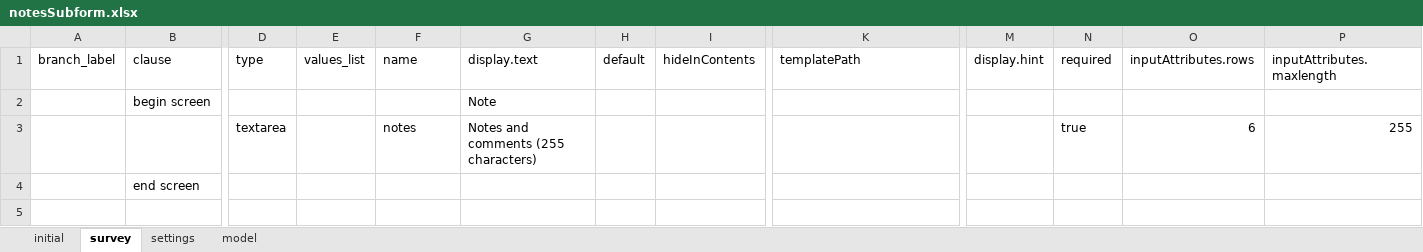
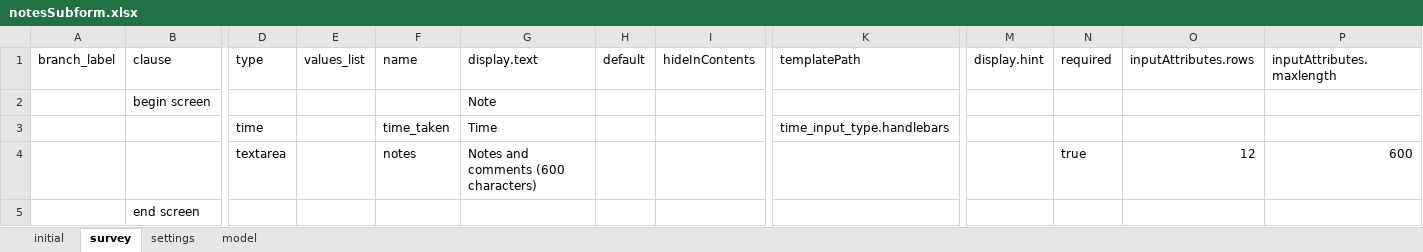
Before and after one commit to asif-iqbal/app-designer, an Excel workbook: app/config/tables/notesSubform/forms/notesSubform/notesSubform.xlsx, sheet survey, drawn as a sheet; only a part is shown, gaps mark what is left out; values as stored, in another font and other column widths than the file's, no borders; charts and pictures not drawn; addresses are those after the commit; rows hold the shown columns only; the diff names each change by its address in the sheet, - before the commit and + after, or states it on an @@ line.

```diff
--- a/app/config/tables/notesSubform/forms/notesSubform/notesSubform.xlsx (sheet survey)
+++ b/app/config/tables/notesSubform/forms/notesSubform/notesSubform.xlsx (sheet survey)
+row 3:  |  | time |  | time_taken | Time |  |  | time_input_type.handlebars
-G4 (display.text): Notes and comments (255 characters)
+G4 (display.text): Notes and comments (600 characters)
-O4 (inputAttributes.rows): 6
+O4 (inputAttributes.rows): 12
-P4 (inputAttributes.maxlength): 255
+P4 (inputAttributes.maxlength): 600
```
Also changed, not shown: sheet model, sheet settings, app/config/tables/constructionForm/forms/constructionForm/constructionForm.xlsx, app/config/tables/siteInspectionForm/forms/siteInspectionForm/siteInspectionForm.xlsx, 26 other files.
